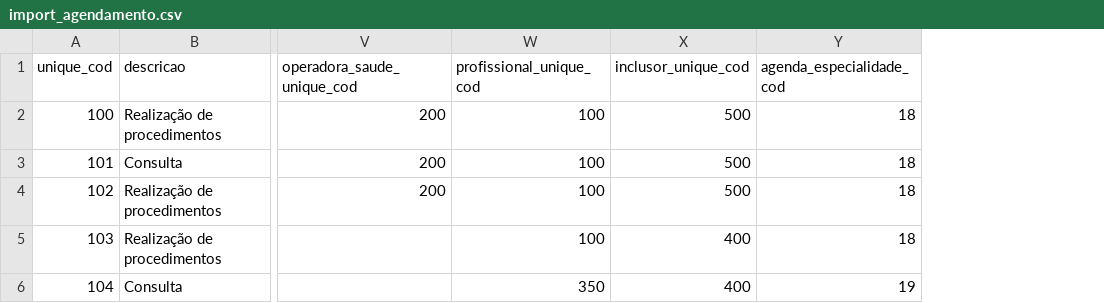
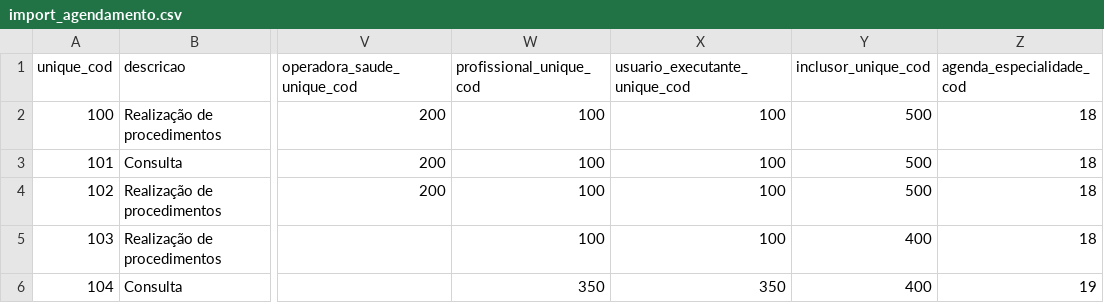
Before and after one commit to ebrain-clinic/tech-docs, a CSV file: docs/documentacao/view_agendamento/import_agendamento.csv, drawn as a sheet; only a part is shown, gaps mark what is left out; the diff names each change by its address in the sheet, - before the commit and + after, or states it on an @@ line.

Commit message:
Adding import_caixa_clinica and refactoring import_caixa

```diff
--- a/docs/documentacao/view_agendamento/import_agendamento.csv
+++ b/docs/documentacao/view_agendamento/import_agendamento.csv
+column X (usuario_executante_unique_cod), rows 2-6: 100 | 100 | 100 | 100 | 350
```
Also changed, not shown: docs/documentacao/view_agendamento_servico/import_agendamento_servico.csv, docs/documentacao/view_caixa/import_caixa.csv, 9 other files.
